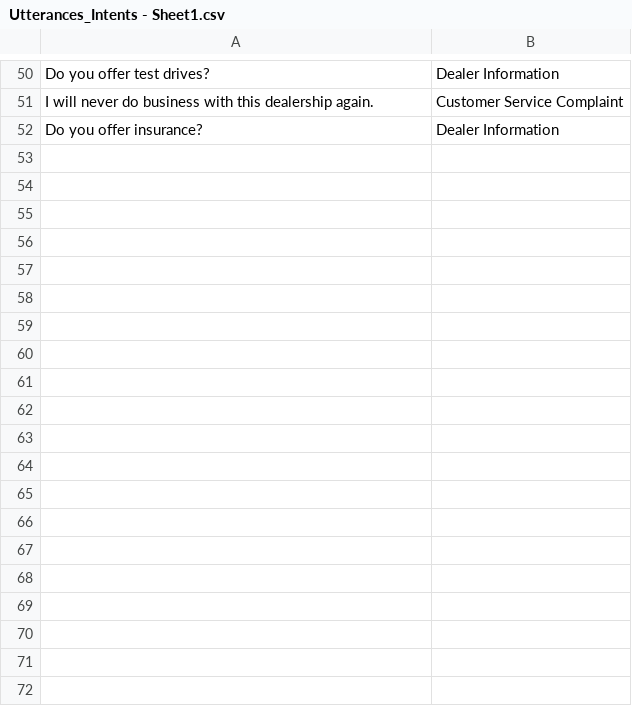
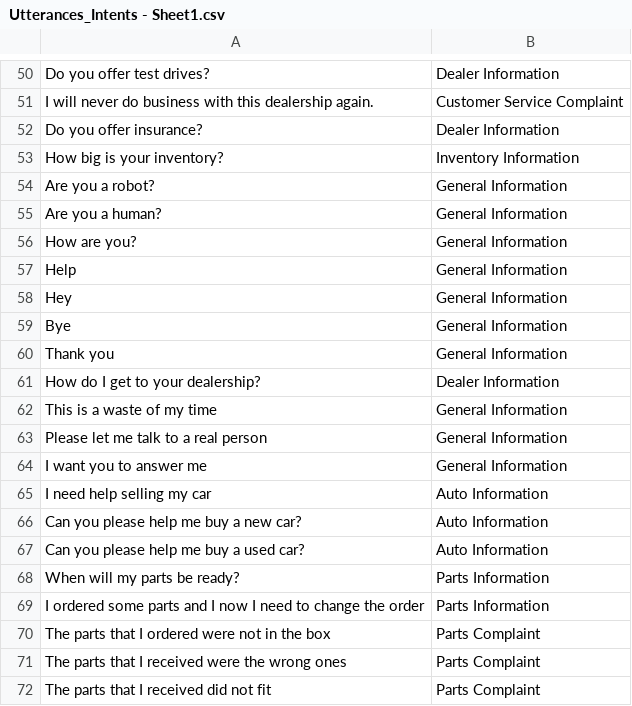
Before and after one commit to dfday0529/Car-Dealer-Chatbot, a CSV file: Utterances_Intents - Sheet1.csv, drawn as a sheet; only a part is shown, gaps mark what is left out; the diff covers the shown part only; the diff names each change by its address in the sheet, - before the commit and + after, or states it on an @@ line.

Commit message:
Update Utterances_Intents - Sheet1.csv

```diff
--- a/Utterances_Intents - Sheet1.csv
+++ b/Utterances_Intents - Sheet1.csv
+row 53: How big is your inventory? | Inventory Information
+row 54: Are you a robot? | General Information
+row 55: Are you a human? | General Information
+row 56: How are you? | General Information
+row 57: Help | General Information
+row 58: Hey | General Information
+row 59: Bye | General Information
+row 60: Thank you | General Information
+row 61: How do I get to your dealership? | Dealer Information
+row 62: This is a waste of my time | General Information
+row 63: Please let me talk to a real person | General Information
+row 64: I want you to answer me | General Information
+row 65: I need help selling my car | Auto Information
+row 66: Can you please help me buy a new car? | Auto Information
+row 67: Can you please help me buy a used car? | Auto Information
+row 68: When will my parts be ready? | Parts Information
+row 69: I ordered some parts and I now I need to change the order | Parts Information
+row 70: The parts that I ordered were not in the box | Parts Complaint
+row 71: The parts that I received were the wrong ones | Parts Complaint
+row 72: The parts that I received did not fit | Parts Complaint
```
Also changed, not shown: 29 added rows elsewhere in this file.
